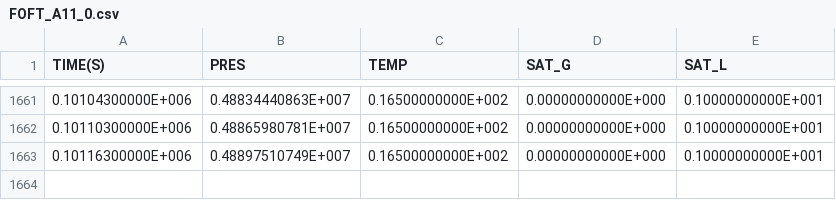
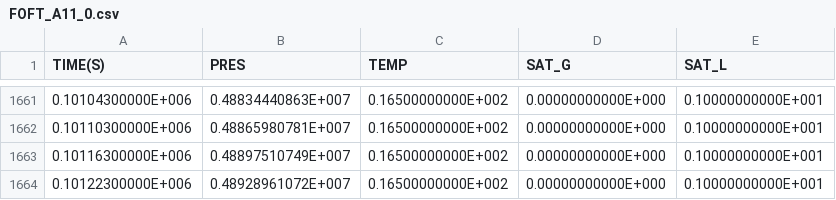
Before and after one commit to kiyoomogi/FS-C, a CSV file: coupled_model/3_THM/FOFT_A11_0.csv, drawn as a sheet; only a part is shown, gaps mark what is left out; the diff names each change by its address in the sheet, - before the commit and + after, or states it on an @@ line.

Commit message:
model with short times finished?

```diff
--- a/coupled_model/3_THM/FOFT_A11_0.csv
+++ b/coupled_model/3_THM/FOFT_A11_0.csv
+row 1664: 0.10122300000E+006 | 0.48928961072E+007 | 0.16500000000E+002 | 0.00000000000E+000 | 0.10000000000E+001
```
Also changed, not shown: 2 other files.
